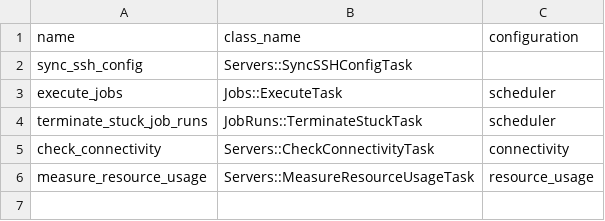
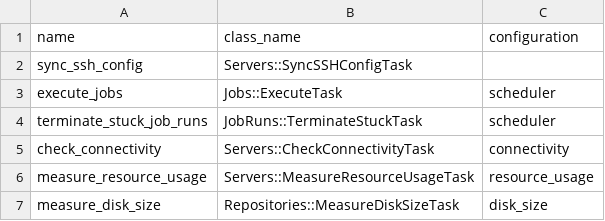
Before and after one commit to floriandejonckheere/rsync-ui, a CSV file: db/seeds/02_tasks.csv, drawn as a sheet; the diff names each change by its address in the sheet, - before the commit and + after, or states it on an @@ line.

Commit message:
Add disk usage maintenance task

```diff
--- a/db/seeds/02_tasks.csv
+++ b/db/seeds/02_tasks.csv
+row 7: measure_disk_size | Repositories::MeasureDiskSizeTask | disk_size
```
Also changed, not shown: 3 other files.
